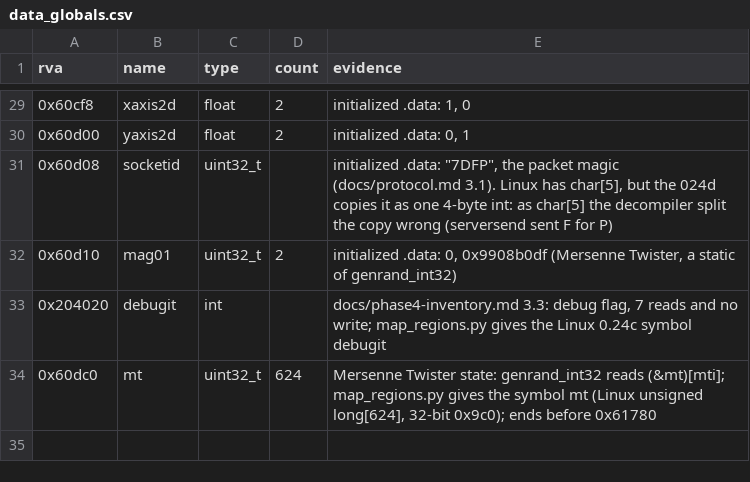
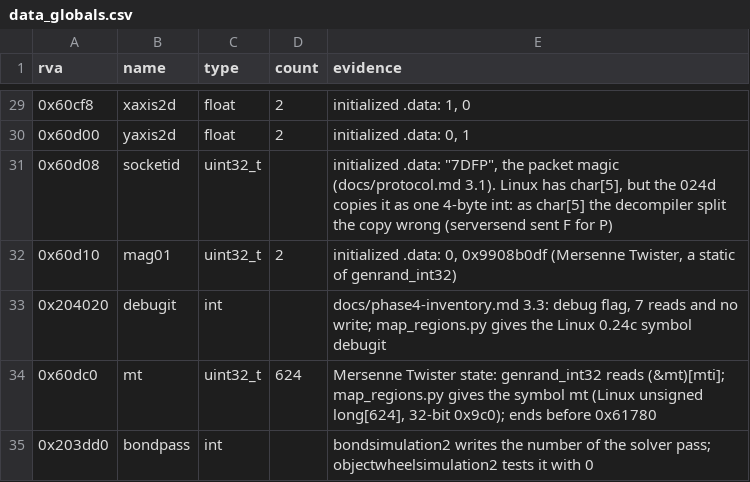
Before and after one commit to TheGreatVulpzin/OpenSubRosa24, a CSV file: analysis/024d/data_globals.csv, drawn as a sheet; only a part is shown, gaps mark what is left out; the diff names each change by its address in the sheet, - before the commit and + after, or states it on an @@ line.

```diff
--- a/analysis/024d/data_globals.csv
+++ b/analysis/024d/data_globals.csv
+row 35: 0x203dd0 | bondpass | int |  | bondsimulation2 writes the number of the solver pass; objectwheelsimulation2 tests it with 0
```
Also changed, not shown: analysis/structs/names.csv, 7 other files.
